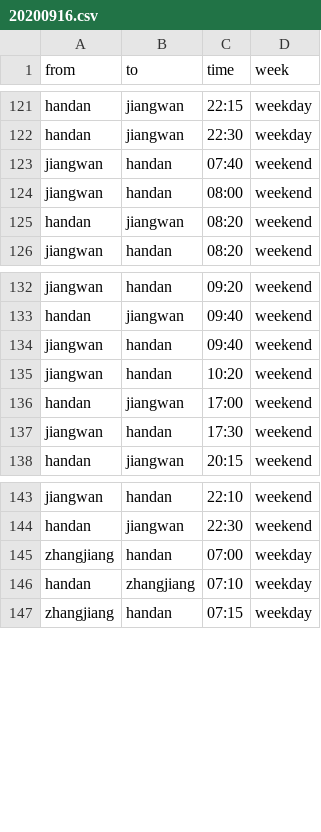
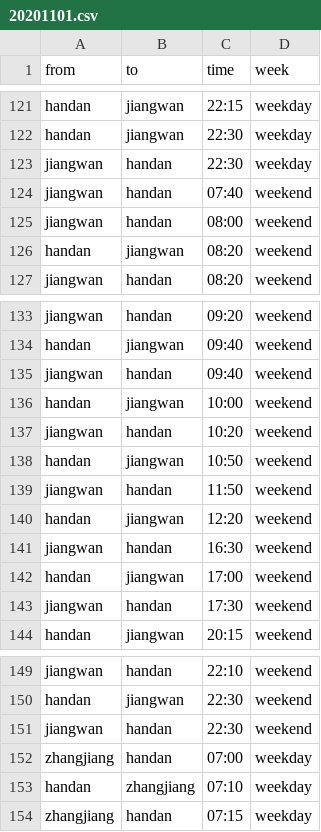
Before and after one commit to zhongyuchen/bus-schedule, a CSV file: data/20201101.csv (was data/20200916.csv), drawn as a sheet; only a part is shown, gaps mark what is left out.

```diff
--- a/data/20200916.csv
+++ b/data/20201101.csv
@@ -122,2 +122,3 @@ handan,jiangwan,22:15,weekday
 handan,jiangwan,22:30,weekday
+jiangwan,handan,22:30,weekday
 jiangwan,handan,07:40,weekend
@@ -134,3 +135,8 @@ handan,jiangwan,09:40,weekend
 jiangwan,handan,09:40,weekend
+handan,jiangwan,10:00,weekend
 jiangwan,handan,10:20,weekend
+handan,jiangwan,10:50,weekend
+jiangwan,handan,11:50,weekend
+handan,jiangwan,12:20,weekend
+jiangwan,handan,16:30,weekend
 handan,jiangwan,17:00,weekend
@@ -144,2 +150,3 @@ jiangwan,handan,22:10,weekend
 handan,jiangwan,22:30,weekend
+jiangwan,handan,22:30,weekend
 zhangjiang,handan,07:00,weekday
```
Also changed, not shown: 3 other files.
